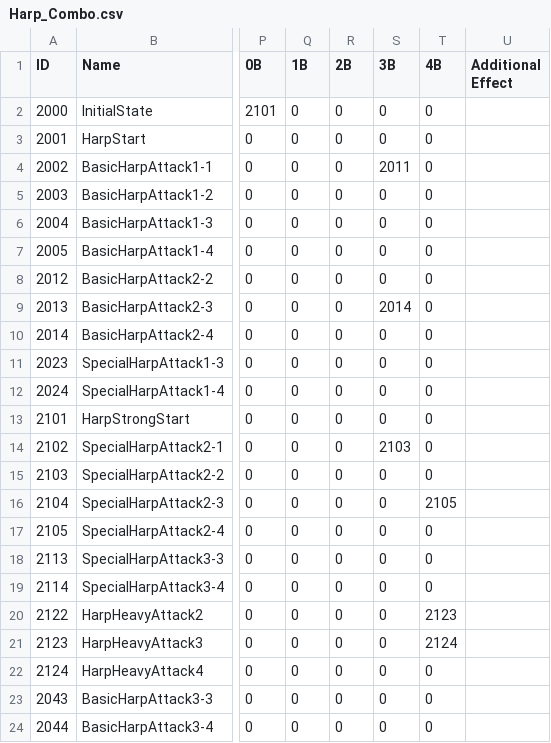
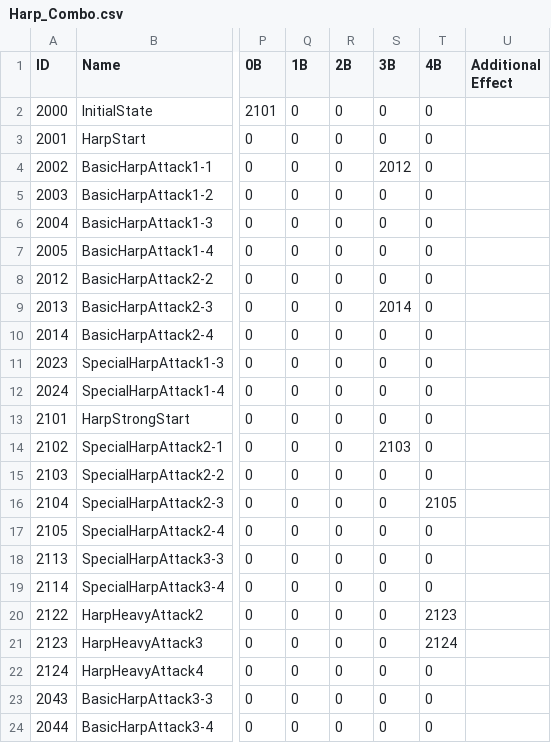
Before and after one commit to muyangkkong/repo, a CSV file: Assets/Resources/Harp_Combo.csv, drawn as a sheet; only a part is shown, gaps mark what is left out; the diff names each change by its address in the sheet, - before the commit and + after, or states it on an @@ line.

```diff
--- a/Assets/Resources/Harp_Combo.csv
+++ b/Assets/Resources/Harp_Combo.csv
-S4 (3B): 2011
+S4 (3B): 2012
```
Also changed, not shown: 4 other files.
